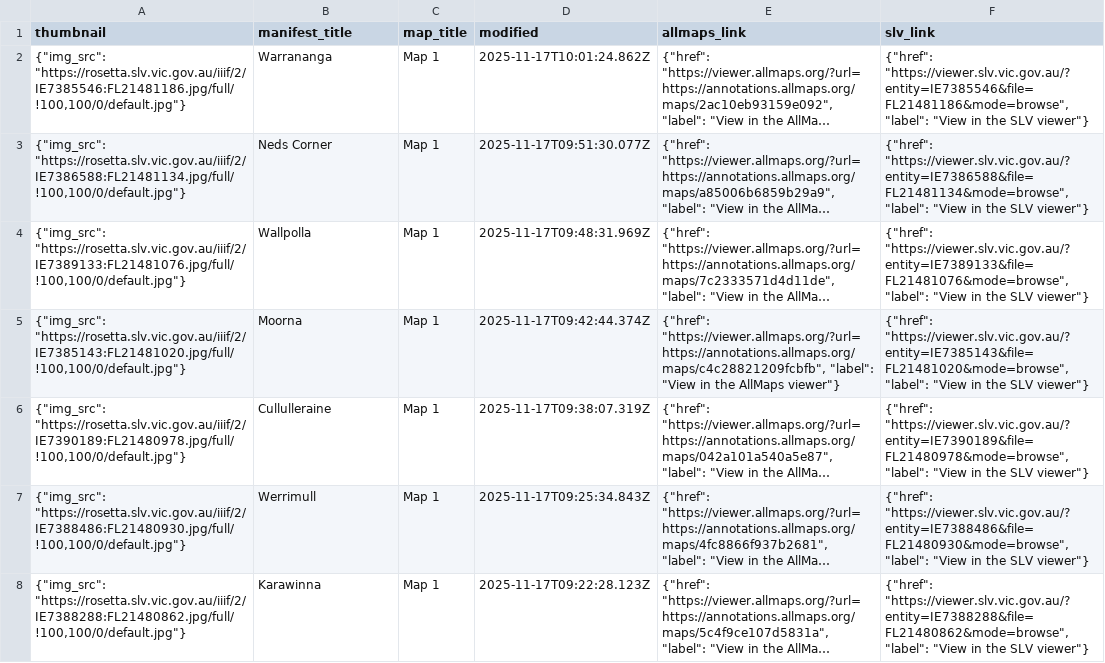
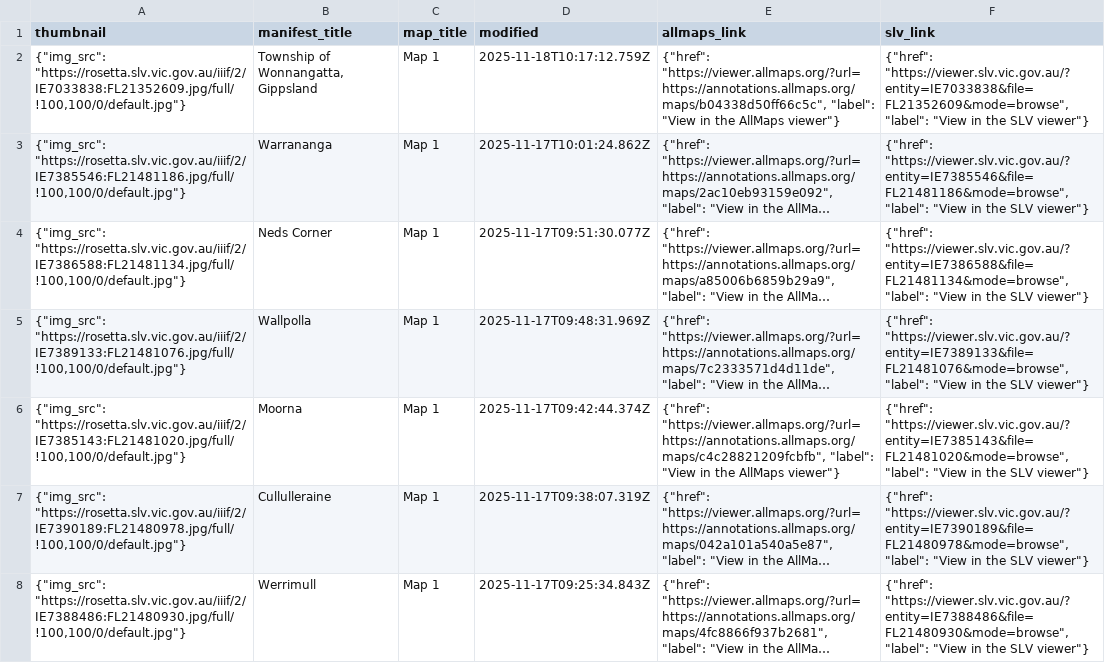
Before and after one commit to wragge/slv-allmaps, a CSV file: georeferenced_maps_datasette.csv, drawn as a sheet; only a part is shown; the shorter side is filled out with more unchanged rows; long unchanged cells end in …; the diff names each change by its address in the sheet, - before the commit and + after, or states it on an @@ line.

```diff
--- a/georeferenced_maps_datasette.csv
+++ b/georeferenced_maps_datasette.csv
+row 2: {"img_src": "https://rosetta.slv.vic.gov.au/iiif/2/IE7033838:FL21352609.jpg/full/!100,100/0/default.jpg"} | Township of Wonnangatta, Gippsland | Map 1 | 2025-11-18T10:17:12.759Z | {"href": "https://viewer.allmaps.org/?url=https://annotations.allmaps.org/maps/b04338d50ff66c5c", "label": "View in the AllMaps viewer"} | {"href": "https://viewer.slv.vic.gov.au/?entity=IE7033838&file=FL21352609&mode=browse", "label": "View in the SLV viewer"}
```
Also changed, not shown: georeferenced_maps.csv, 4 other files.
